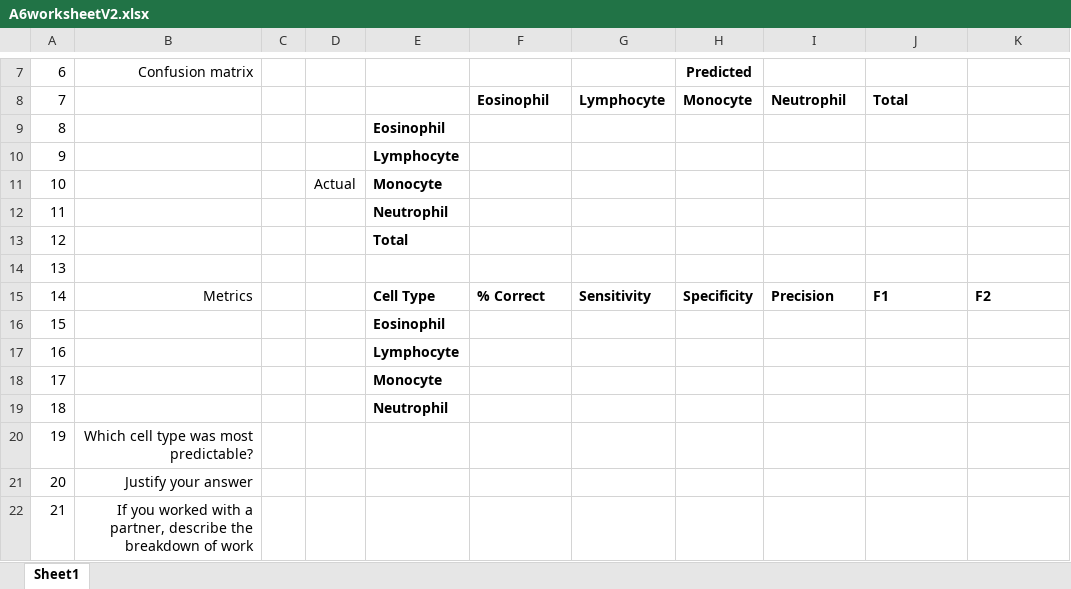
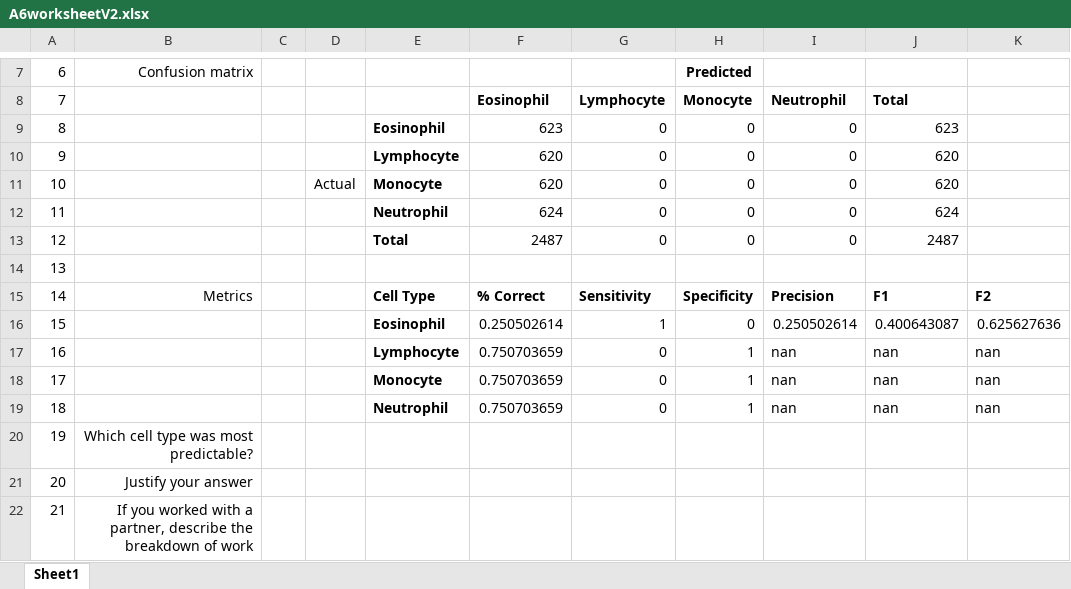
Before and after one commit to LplusKira/DSTM543-a6, an Excel workbook: A6worksheetV2.xlsx, sheet Sheet1, drawn as a sheet; only a part is shown, gaps mark what is left out; values as stored, in another font and other column widths than the file's, no borders; the diff covers the shown part only; the diff names each change by its address in the sheet, - before the commit and + after, or states it on an @@ line.

Commit message:
add sheet, gitignore

```diff
--- a/A6worksheetV2.xlsx (sheet Sheet1)
+++ b/A6worksheetV2.xlsx (sheet Sheet1)
-F9: (empty)
+F9: 623
-G9:G13: (empty)
+G9:G13: 0
-H9:H13: (empty)
+H9:H13: 0
-I9:I13: (empty)
+I9:I13: 0
-J9: (empty)
+J9: 623
-F10:F11: (empty)
+F10:F11: 620
-J10:J11: (empty)
+J10:J11: 620
-F12: (empty)
+F12: 624
-J12: (empty)
+J12: 624
-F13: (empty)
+F13: 2487
-J13: (empty)
+J13: 2487
-F16: (empty)
+F16: 0.250502614
-G16: (empty)
+G16: 1
-H16: (empty)
+H16: 0
-I16: (empty)
+I16: 0.250502614
-J16: (empty)
+J16: 0.400643087
-K16: (empty)
+K16: 0.625627636
-F17:F19: (empty)
+F17:F19: 0.750703659
-G17:G19: (empty)
+G17:G19: 0
-H17:H19: (empty)
+H17:H19: 1
-I17:I19: (empty)
+I17:I19: nan
-J17:J19: (empty)
+J17:J19: nan
-K17:K19: (empty)
+K17:K19: nan
```
Also changed, not shown: 98 edited cells elsewhere in this sheet, 2 other files.
